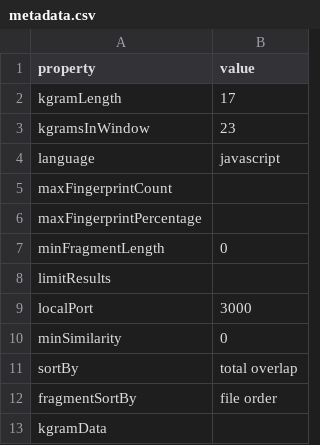
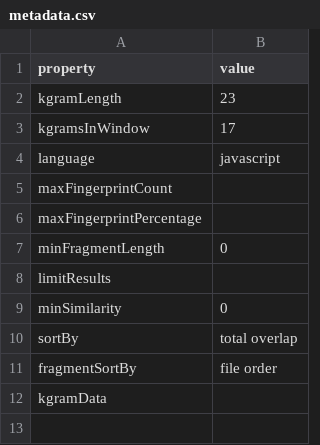
Before and after one commit to dodona-edu/dolos, a CSV file: web/public/data/metadata.csv, drawn as a sheet.

```diff
--- a/web/public/data/metadata.csv
+++ b/web/public/data/metadata.csv
@@ -1,4 +1,4 @@
 property,value
-kgramLength,17
-kgramsInWindow,23
+kgramLength,23
+kgramsInWindow,17
 language,javascript
@@ -8,3 +8,2 @@ minFragmentLength,0
 limitResults,
-localPort,3000
 minSimilarity,0
```
Also changed, not shown: 5 other files.
